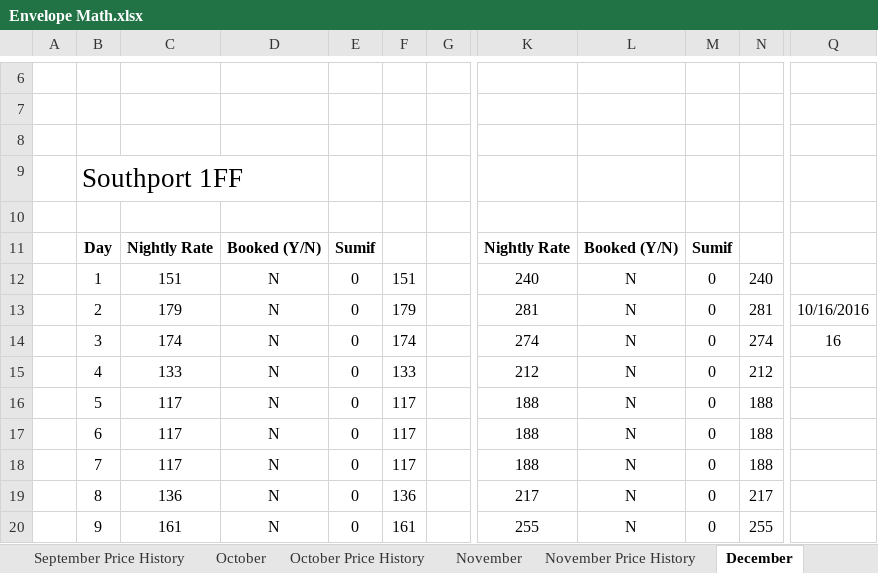
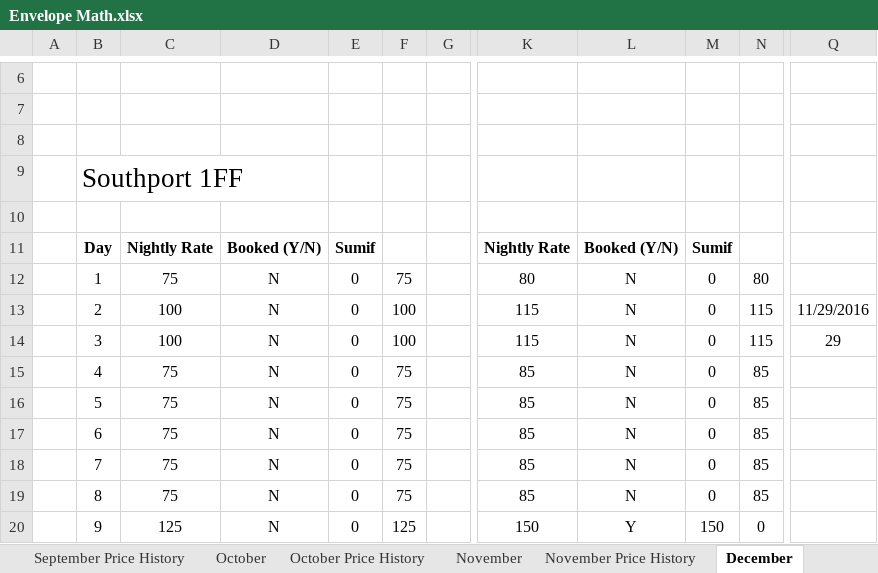
Before and after one commit to bradleystachurski/airbnb_finances, an Excel workbook: Envelope Math.xlsx, sheet December, drawn as a sheet; only a part is shown, gaps mark what is left out; values as stored, in another font and other column widths than the file's, no borders; conditional formats not drawn; the diff covers the shown part only; the diff names each change by its address in the sheet, - before the commit and + after, or states it on an @@ line.

```diff
--- a/Envelope Math.xlsx (sheet December)
+++ b/Envelope Math.xlsx (sheet December)
-C12: 151
+C12: 75
-F12: 151
+F12: 75
-K12: 240
+K12: 80
-N12: 240
+N12: 80
-C13: 179
+C13: 100
-F13: 179
+F13: 100
-K13: 281
+K13: 115
-N13: 281
+N13: 115
-Q13: 10/16/2016
+Q13: 11/29/2016
-C14: 174
+C14: 100
-F14: 174
+F14: 100
-K14: 274
+K14: 115
-N14: 274
+N14: 115
-Q14: 16
+Q14: 29
-C15: 133
+C15: 75
-F15: 133
+F15: 75
-K15: 212
+K15: 85
-N15: 212
+N15: 85
-C16:C18: 117
+C16:C18: 75
-F16:F18: 117
+F16:F18: 75
-K16:K18: 188
+K16:K18: 85
-N16:N18: 188
+N16:N18: 85
-C19: 136
+C19: 75
-F19: 136
+F19: 75
-K19: 217
+K19: 85
-N19: 217
+N19: 85
-C20: 161
+C20: 125
-F20: 161
+F20: 125
-K20: 255
+K20: 150
-L20: N
+L20: Y
-M20: 0
+M20: 150
-N20: 255
+N20: 0
```
Also changed, not shown: 93 edited cells elsewhere in this sheet, sheet December Price History, sheet November, sheet October, sheet November Price History, sheet September, sheet Playground, 8 more sheets, charts or pictures.
